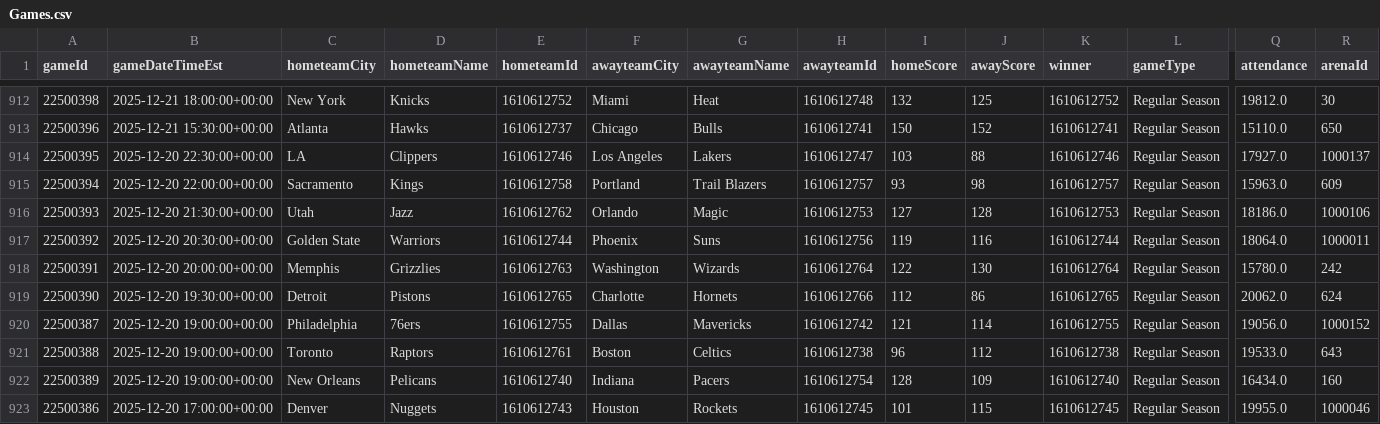
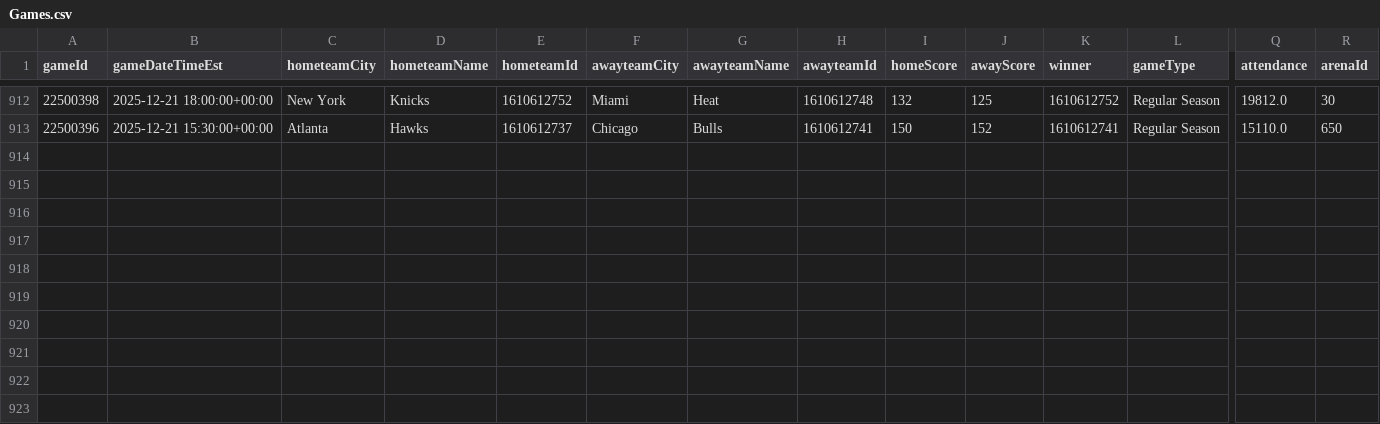
Before and after one commit to mina-p1/Open-Bet, a CSV file: backend/data/box_scores/Games.csv, drawn as a sheet; only a part is shown, gaps mark what is left out; rows hold the shown columns only; the diff names each change by its address in the sheet, - before the commit and + after, or states it on an @@ line.

```diff
--- a/backend/data/box_scores/Games.csv
+++ b/backend/data/box_scores/Games.csv
-row 914: 22500395 | 2025-12-20 22:30:00+00:00 | LA | Clippers | 1610612746 | Los Angeles | Lakers | 1610612747 | 103 | 88 | 1610612746 | Regular Season | 17927.0 | 1000137
-row 915: 22500394 | 2025-12-20 22:00:00+00:00 | Sacramento | Kings | 1610612758 | Portland | Trail Blazers | 1610612757 | 93 | 98 | 1610612757 | Regular Season | 15963.0 | 609
-row 916: 22500393 | 2025-12-20 21:30:00+00:00 | Utah | Jazz | 1610612762 | Orlando | Magic | 1610612753 | 127 | 128 | 1610612753 | Regular Season | 18186.0 | 1000106
-row 917: 22500392 | 2025-12-20 20:30:00+00:00 | Golden State | Warriors | 1610612744 | Phoenix | Suns | 1610612756 | 119 | 116 | 1610612744 | Regular Season | 18064.0 | 1000011
-row 918: 22500391 | 2025-12-20 20:00:00+00:00 | Memphis | Grizzlies | 1610612763 | Washington | Wizards | 1610612764 | 122 | 130 | 1610612764 | Regular Season | 15780.0 | 242
-row 919: 22500390 | 2025-12-20 19:30:00+00:00 | Detroit | Pistons | 1610612765 | Charlotte | Hornets | 1610612766 | 112 | 86 | 1610612765 | Regular Season | 20062.0 | 624
-row 920: 22500387 | 2025-12-20 19:00:00+00:00 | Philadelphia | 76ers | 1610612755 | Dallas | Mavericks | 1610612742 | 121 | 114 | 1610612755 | Regular Season | 19056.0 | 1000152
-row 921: 22500388 | 2025-12-20 19:00:00+00:00 | Toronto | Raptors | 1610612761 | Boston | Celtics | 1610612738 | 96 | 112 | 1610612738 | Regular Season | 19533.0 | 643
-row 922: 22500389 | 2025-12-20 19:00:00+00:00 | New Orleans | Pelicans | 1610612740 | Indiana | Pacers | 1610612754 | 128 | 109 | 1610612740 | Regular Season | 16434.0 | 160
-row 923: 22500386 | 2025-12-20 17:00:00+00:00 | Denver | Nuggets | 1610612743 | Houston | Rockets | 1610612745 | 101 | 115 | 1610612745 | Regular Season | 19955.0 | 1000046
```
Also changed, not shown: 4 other files.
